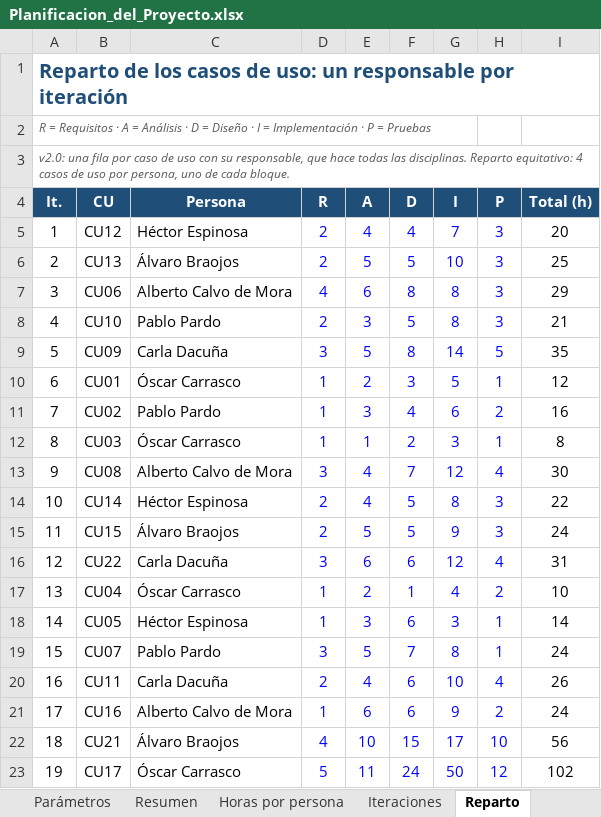
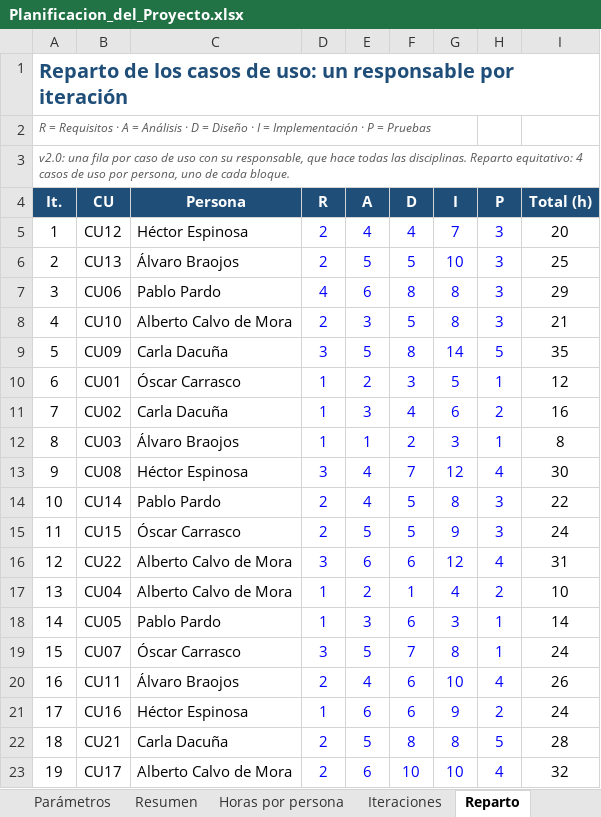
Before and after one commit to HectorEsp78/ISO26-ISO2-3B2.04, an Excel workbook: docs/planificacion/Planificacion_del_Proyecto.xlsx, sheet Reparto, drawn as a sheet; only a part is shown; values as stored, in another font and other column widths than the file's, no borders; the diff covers the shown part only; the diff names each change by its address in the sheet, - before the commit and + after, or states it on an @@ line.

Commit message:
docs(planificacion): aplicar la reestimación de CU17, CU18, CU19 y CU21 y rehacer el reparto
566 h, 24 días y 15.650 €; Inicio 500 € y Transición 5 días y 1.000 €.

```diff
--- a/docs/planificacion/Planificacion_del_Proyecto.xlsx (sheet Reparto)
+++ b/docs/planificacion/Planificacion_del_Proyecto.xlsx (sheet Reparto)
-C7 (Persona): Alberto Calvo de Mora
+C7 (Persona): Pablo Pardo
-C8 (Persona): Pablo Pardo
+C8 (Persona): Alberto Calvo de Mora
-C11 (Persona): Pablo Pardo
+C11 (Persona): Carla Dacuña
-C12 (Persona): Óscar Carrasco
+C12 (Persona): Álvaro Braojos
-C13 (Persona): Alberto Calvo de Mora
+C13 (Persona): Héctor Espinosa
-C14 (Persona): Héctor Espinosa
+C14 (Persona): Pablo Pardo
-C15 (Persona): Álvaro Braojos
+C15 (Persona): Óscar Carrasco
-C16 (Persona): Carla Dacuña
+C16 (Persona): Alberto Calvo de Mora
-C17 (Persona): Óscar Carrasco
+C17 (Persona): Alberto Calvo de Mora
-C18 (Persona): Héctor Espinosa
+C18 (Persona): Pablo Pardo
-C19 (Persona): Pablo Pardo
+C19 (Persona): Óscar Carrasco
-C20 (Persona): Carla Dacuña
+C20 (Persona): Álvaro Braojos
-C21 (Persona): Alberto Calvo de Mora
+C21 (Persona): Héctor Espinosa
-C22 (Persona): Álvaro Braojos
+C22 (Persona): Carla Dacuña
-D22 (R): 4
+D22 (R): 2
-E22 (A): 10
+E22 (A): 5
-F22 (D): 15
+F22 (D): 8
-G22 (I): 17
+G22 (I): 8
-H22 (P): 10
+H22 (P): 5
-I22 (Total (h)): 56
+I22 (Total (h)): 28
-C23 (Persona): Óscar Carrasco
+C23 (Persona): Alberto Calvo de Mora
-D23 (R): 5
+D23 (R): 2
-E23 (A): 11
+E23 (A): 6
-F23 (D): 24
+F23 (D): 10
-G23 (I): 50
+G23 (I): 10
-H23 (P): 12
+H23 (P): 4
-I23 (Total (h)): 102
+I23 (Total (h)): 32
```
Also changed, not shown: 1 added row, 1 removed row and 14 edited cells elsewhere in this sheet, sheet Calendario, sheet Horas por persona, sheet Iteraciones, sheet Resumen, sheet Parámetros, formulas that keep their value, 2 other files.
